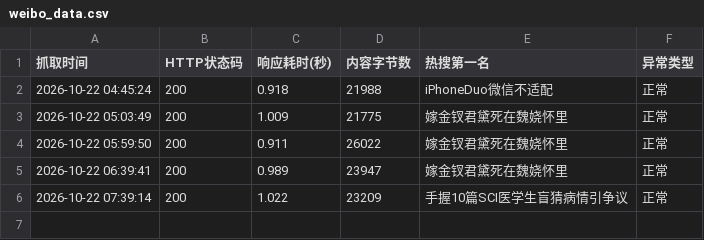
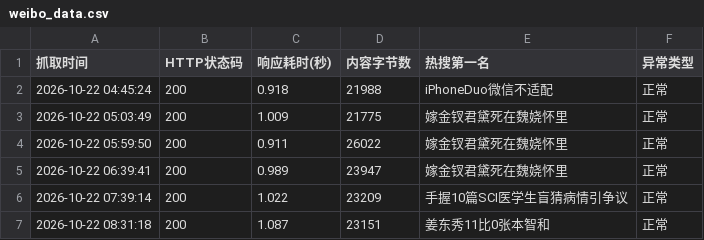
Before and after one commit to A0805/-, a CSV file: weibo_data.csv, drawn as a sheet.

```diff
--- a/weibo_data.csv
+++ b/weibo_data.csv
@@ -6 +6,2 @@
 2026-10-22 07:39:14,200,1.022,23209,手握10篇SCI医学生盲猜病情引争议,正常
+2026-10-22 08:31:18,200,1.087,23151,姜东秀11比0张本智和,正常
```
